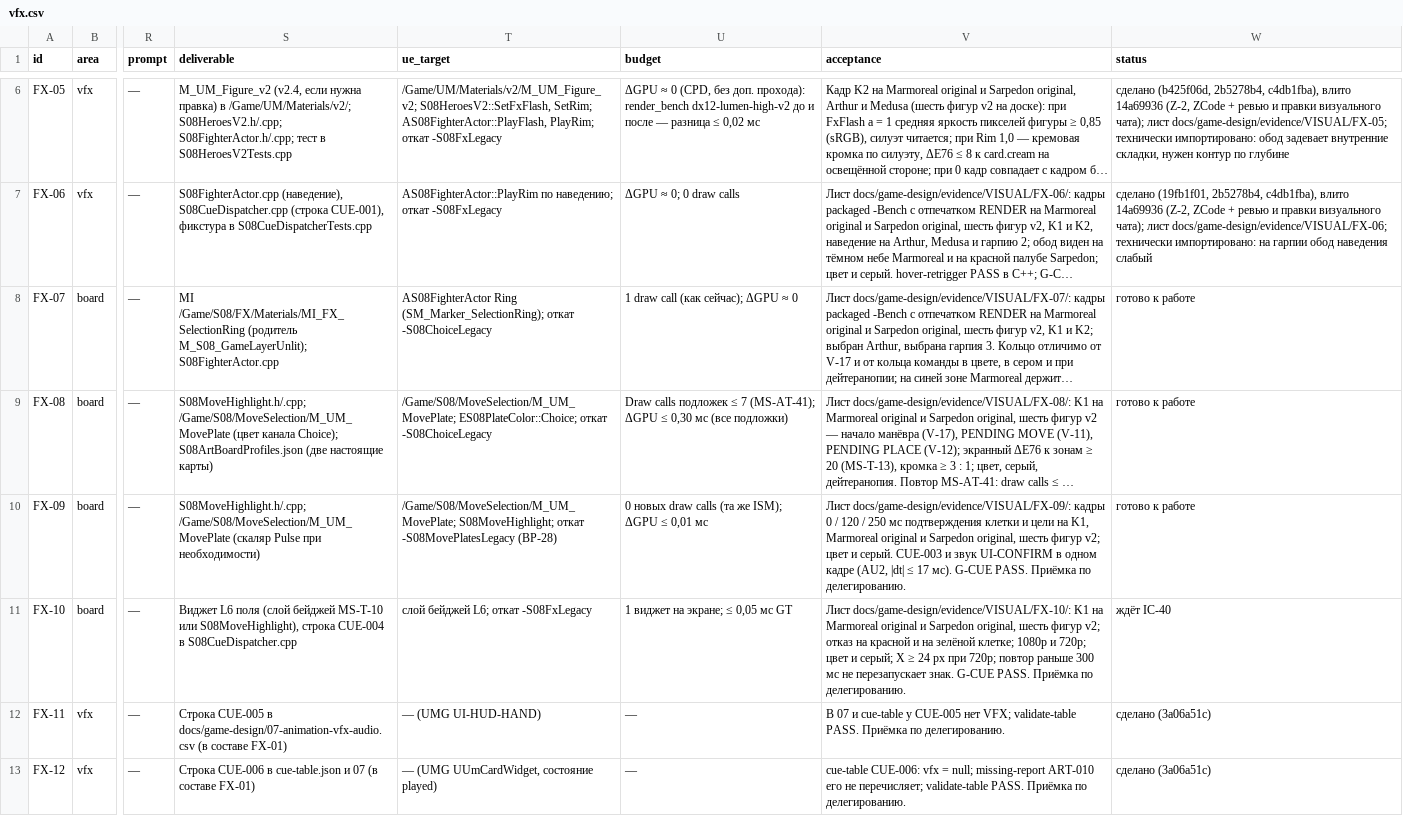
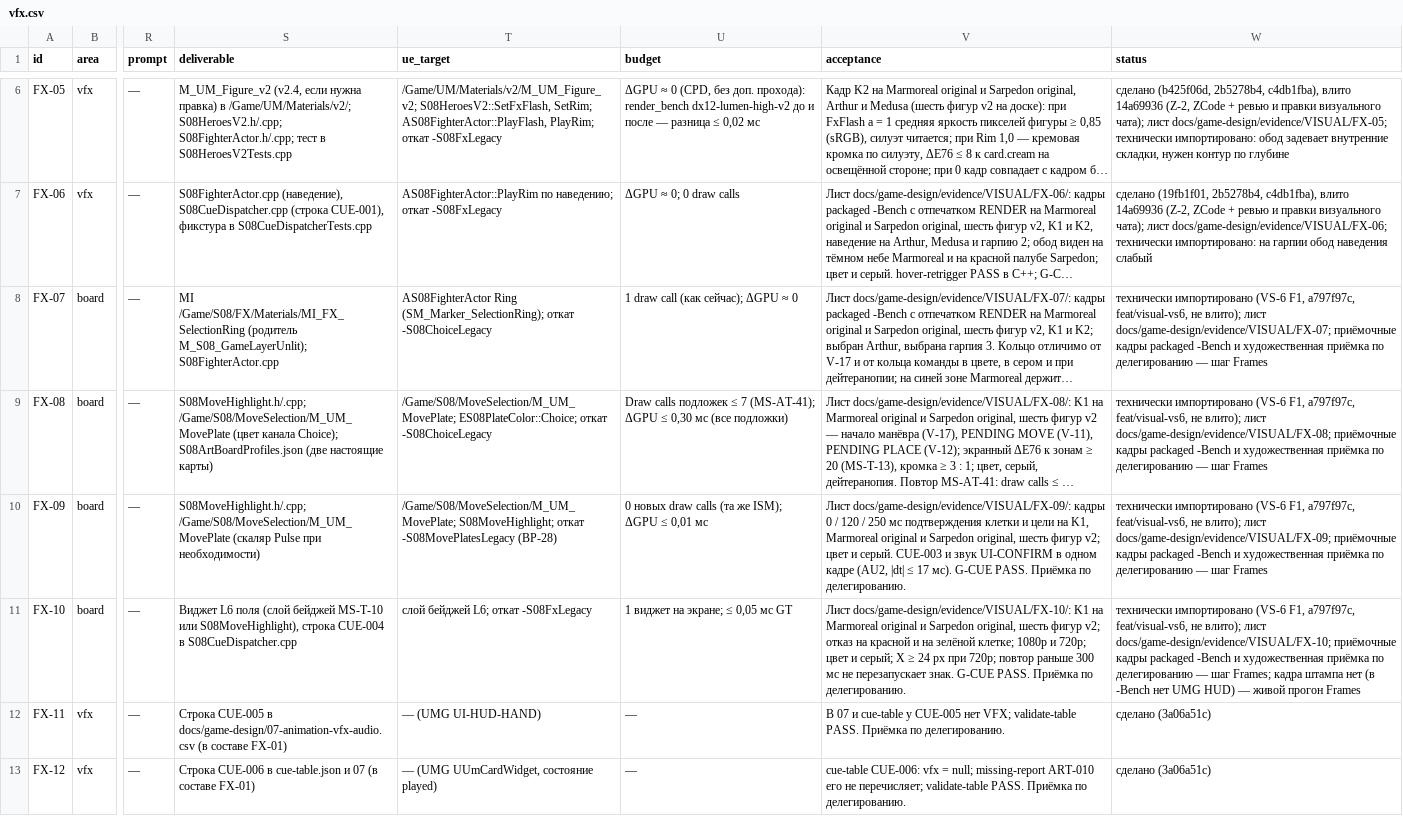
Before and after one commit to renlok87/unmatched, a CSV file: docs/game-design/visual/06-tasks/vfx.csv, drawn as a sheet; only a part is shown, gaps mark what is left out; long unchanged cells end in …; the diff covers the shown part only; the diff names each change by its address in the sheet, - before the commit and + after, or states it on an @@ line.

```diff
--- a/docs/game-design/visual/06-tasks/vfx.csv
+++ b/docs/game-design/visual/06-tasks/vfx.csv
-W8 (status): готово к работе
+W8 (status): технически импортировано (VS-6 F1, a797f97c, feat/visual-vs6, не влито); лист docs/game-design/evidence/VISUAL/FX-07; приёмочные кадры packaged -Bench и художественная приёмка по делегированию — шаг Frames
-W9 (status): готово к работе
+W9 (status): технически импортировано (VS-6 F1, a797f97c, feat/visual-vs6, не влито); лист docs/game-design/evidence/VISUAL/FX-08; приёмочные кадры packaged -Bench и художественная приёмка по делегированию — шаг Frames
-W10 (status): готово к работе
+W10 (status): технически импортировано (VS-6 F1, a797f97c, feat/visual-vs6, не влито); лист docs/game-design/evidence/VISUAL/FX-09; приёмочные кадры packaged -Bench и художественная приёмка по делегированию — шаг Frames
-W11 (status): ждёт IC-40
+W11 (status): технически импортировано (VS-6 F1, a797f97c, feat/visual-vs6, не влито); лист docs/game-design/evidence/VISUAL/FX-10; приёмочные кадры packaged -Bench и художественная приёмка по делегированию — шаг Frames; кадра штампа нет (в -Bench нет UMG HUD) — живой прогон Frames
```
Also changed, not shown: 4 edited cells elsewhere in this file, docs/game-design/visual/06-tasks/icons.csv, 18 other files.
